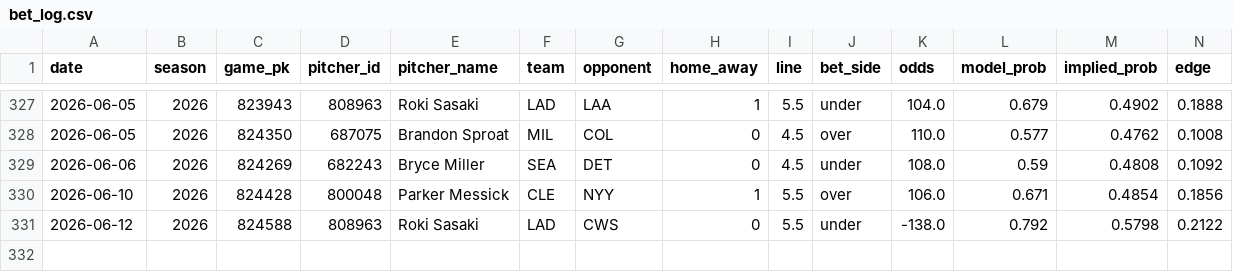
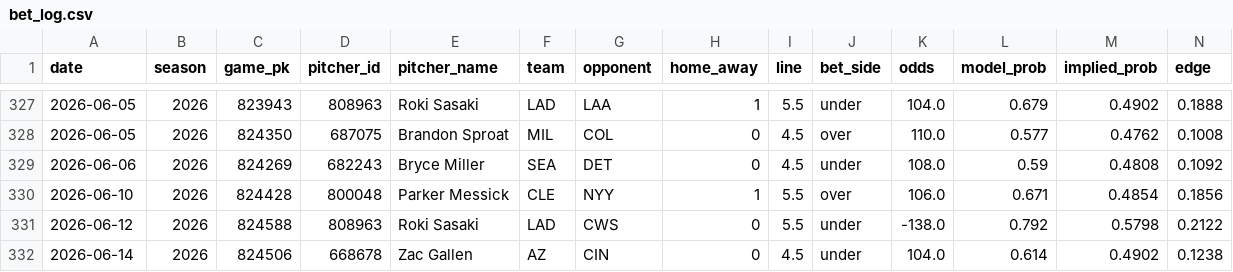
Before and after one commit to andrewrust04-blip/mlb-betting-model, a CSV file: bet_log.csv, drawn as a sheet; only a part is shown, gaps mark what is left out; rows hold the shown columns only; the diff names each change by its address in the sheet, - before the commit and + after, or states it on an @@ line.

```diff
--- a/bet_log.csv
+++ b/bet_log.csv
+row 332: 2026-06-14 | 2026 | 824506 | 668678 | Zac Gallen | AZ | CIN | 0 | 4.5 | under | 104.0 | 0.614 | 0.4902 | 0.1238
```
Also changed, not shown: filtered_bets.csv, live_predictions.csv.
